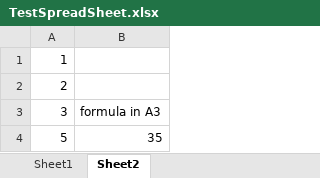
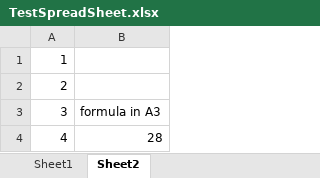
Before and after one commit to emorisse/spreadsheetdiff, an Excel workbook: TestSpreadSheet.xlsx, sheet Sheet2, drawn as a sheet; values as stored, in another font and other column widths than the file's, no borders; removed rows and columns are numbered as before the commit, all else as after; the diff names each change by its address in the sheet, - before the commit and + after, or states it on an @@ line.

Commit message:
testing new xlsx parser w/ formulae

```diff
--- a/TestSpreadSheet.xlsx (sheet Sheet2)
+++ b/TestSpreadSheet.xlsx (sheet Sheet2)
-row 4: 5 | 35
+row 4: 4 | 28
```
Also changed, not shown: 2 other files.
